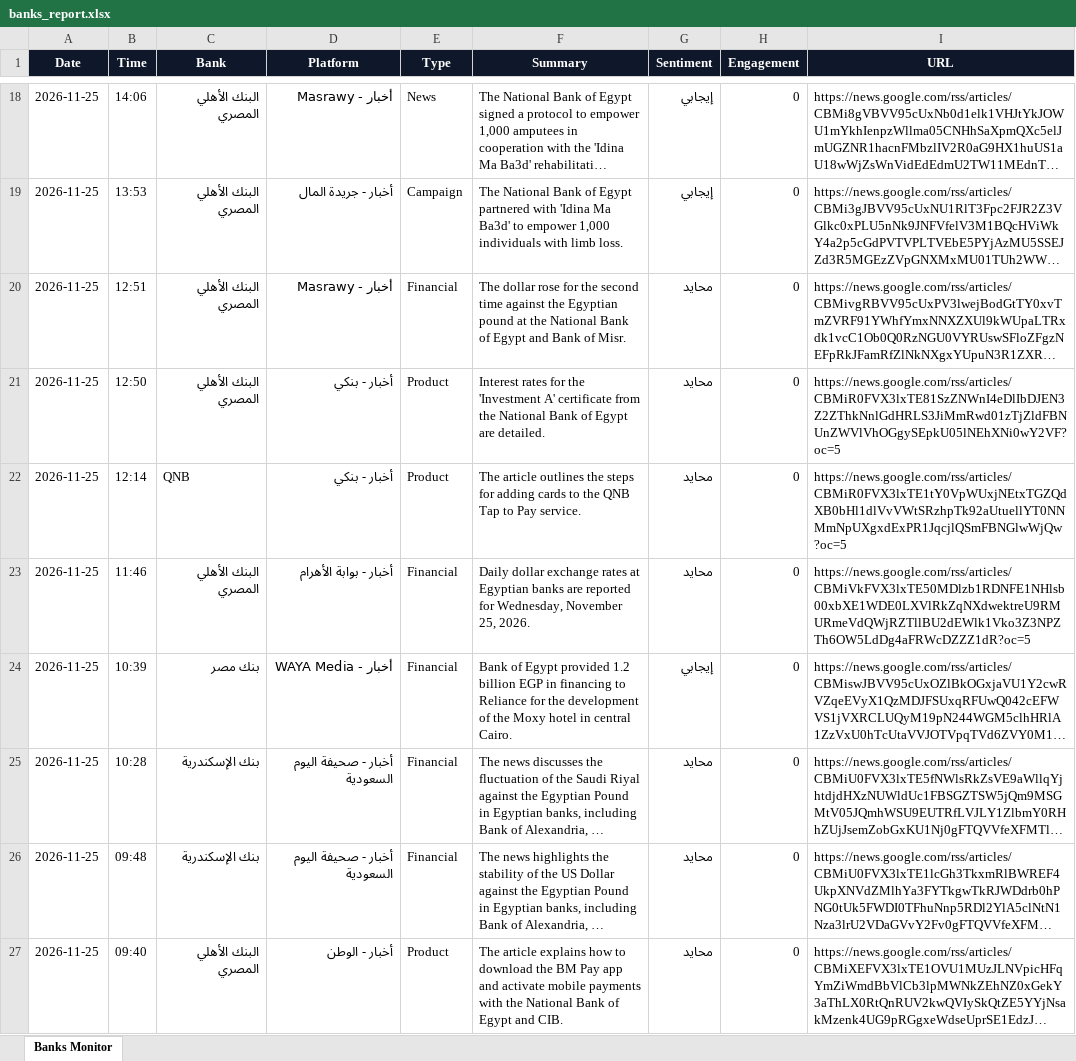
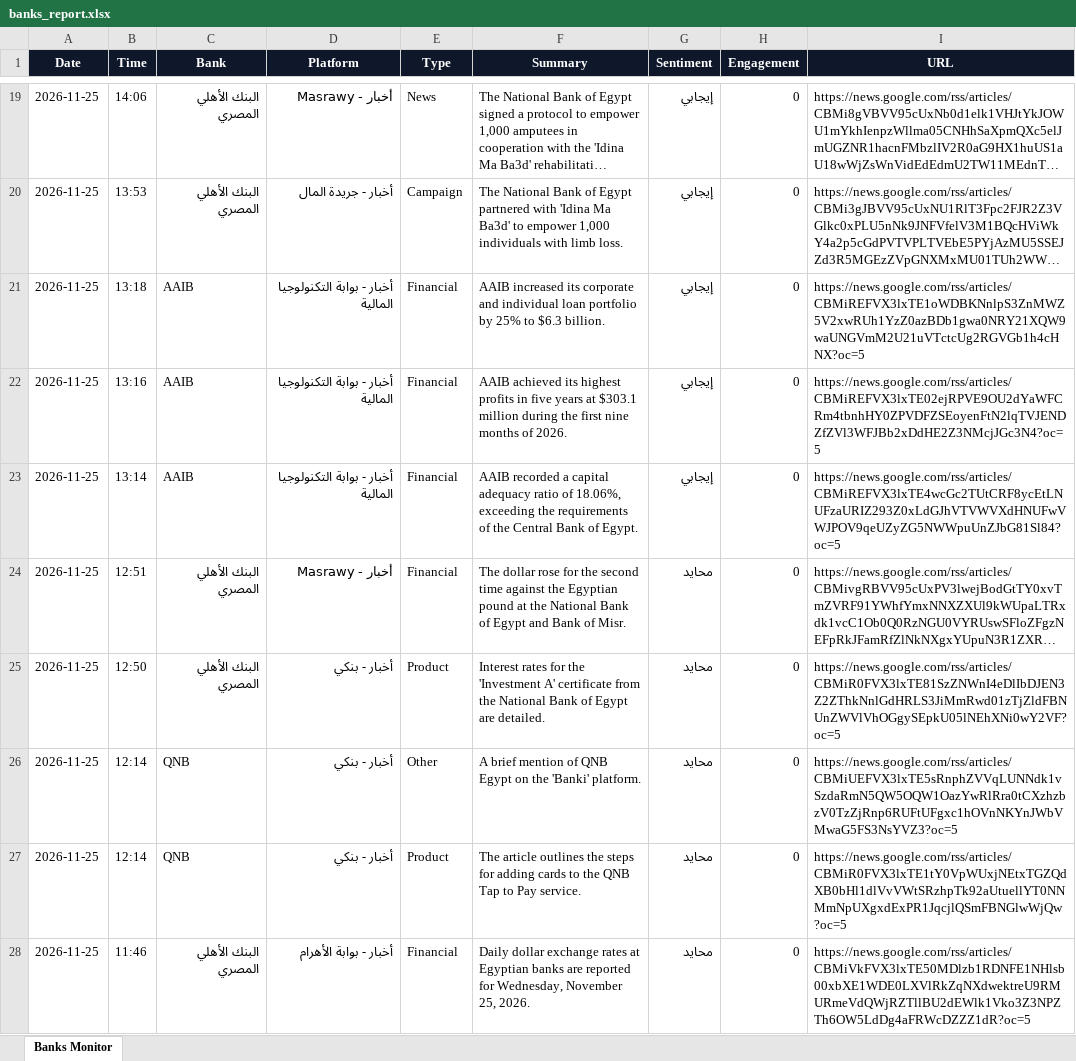
Before and after one commit to notificationradiomonitring-png/bank-monitor, an Excel workbook: banks_report.xlsx, sheet Banks Monitor, drawn as a sheet; only a part is shown, gaps mark what is left out; the shorter side is filled out with more unchanged rows; long unchanged cells end in …; values as stored, in another font and other column widths than the file's, no borders; the diff covers the shown part only; the diff names each change by its address in the sheet, - before the commit and + after, or states it on an @@ line.

```diff
--- a/banks_report.xlsx (sheet Banks Monitor)
+++ b/banks_report.xlsx (sheet Banks Monitor)
+row 21: 2026-11-25 | 13:18 | AAIB | أخبار - بوابة التكنولوجيا المالية | Financial | AAIB increased its corporate and individual loan portfolio by 25% to $6.3 billion. | إيجابي | 0 | https://news.google.com/rss/articles/CBMiREFVX3lxTE1oWDBKNnlpS3ZnMWZ5V2xwRUh1YzZ0azBDb1gwa0NRY21XQW9waUNGVmM2U21uVTctcUg2RGVGb1h4cHNX?oc=5
+row 22: 2026-11-25 | 13:16 | AAIB | أخبار - بوابة التكنولوجيا المالية | Financial | AAIB achieved its highest profits in five years at $303.1 million during the first nine months of 2026. | إيجابي | 0 | https://news.google.com/rss/articles/CBMiREFVX3lxTE02ejRPVE9OU2dYaWFCRm4tbnhHY0ZPVDFZSEoyenFtN2lqTVJENDZfZVl3WFJBb2xDdHE2Z3NMcjJGc3N4?oc=5
+row 23: 2026-11-25 | 13:14 | AAIB | أخبار - بوابة التكنولوجيا المالية | Financial | AAIB recorded a capital adequacy ratio of 18.06%, exceeding the requirements of the Central Bank of Egypt. | إيجابي | 0 | https://news.google.com/rss/articles/CBMiREFVX3lxTE4wcGc2TUtCRF8ycEtLNUFzaURIZ293Z0xLdGJhVTVWVXdHNUFwVWJPOV9qeUZyZG5NWWpuUnZJbG81Sl84?oc=5
+row 26: 2026-11-25 | 12:14 | QNB | أخبار - بنكي | Other | A brief mention of QNB Egypt on the 'Banki' platform. | محايد | 0 | https://news.google.com/rss/articles/CBMiUEFVX3lxTE5sRnphZVVqLUNNdk1vSzdaRmN5QW5OQW1OazYwRlRra0tCXzhzbzV0TzZjRnp6RUFtUFgxc1hOVnNKYnJWbVMwaG5FS3NsYVZ3?oc=5
```
Also changed, not shown: 14 added rows elsewhere in this sheet, 1 other file.
